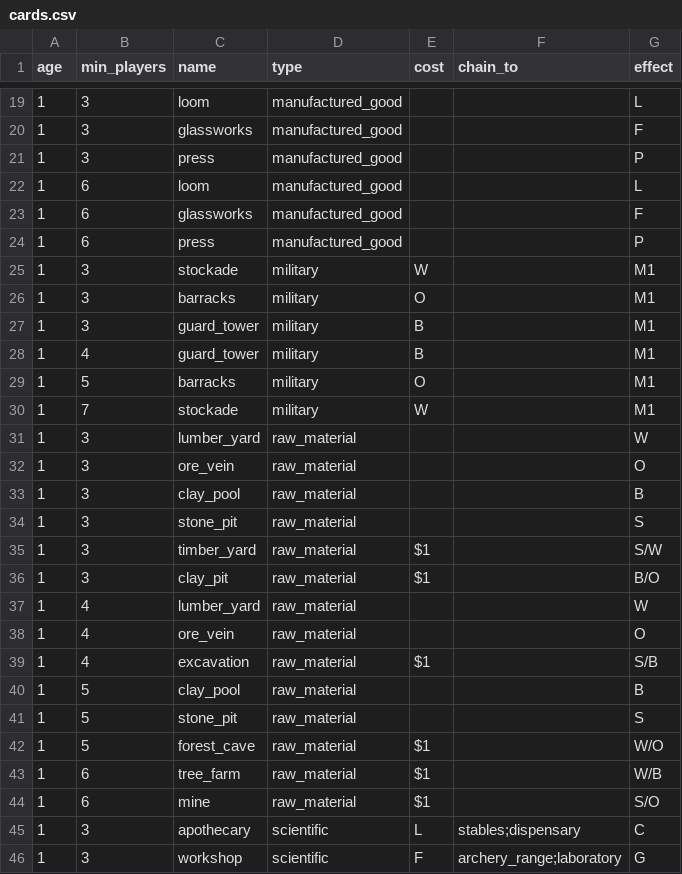
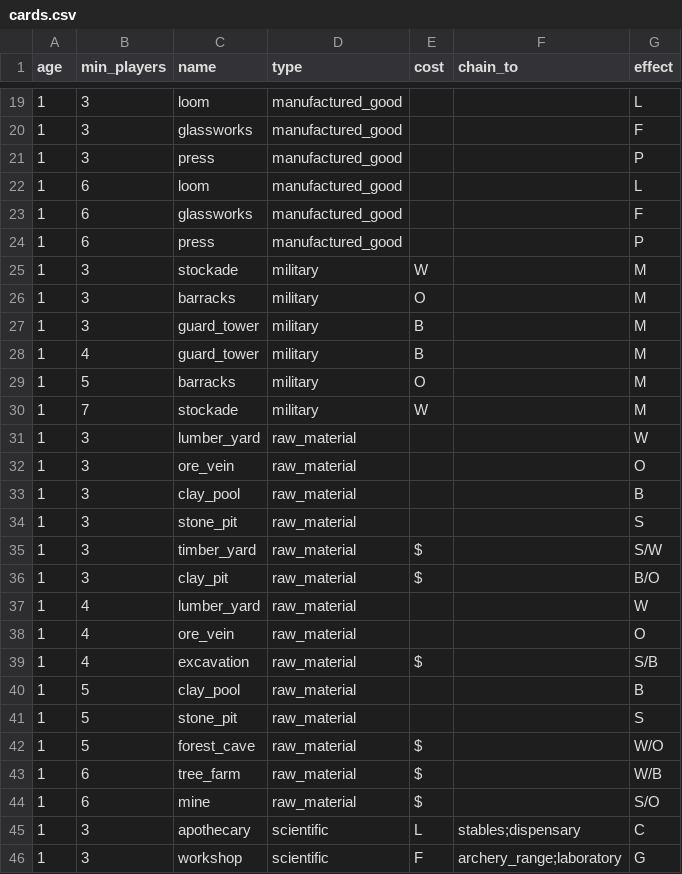
Before and after one commit to jibrilsharafi/7wonders-py, a CSV file: data/cards.csv, drawn as a sheet; only a part is shown, gaps mark what is left out; the diff covers the shown part only.

```diff
--- a/data/cards.csv
+++ b/data/cards.csv
@@ -24,8 +24,8 @@ age,min_players,name,type,cost,chain_to,effect
 1,6,press,manufactured_good,,,P
-1,3,stockade,military,W,,M1
-1,3,barracks,military,O,,M1
-1,3,guard_tower,military,B,,M1
-1,4,guard_tower,military,B,,M1
-1,5,barracks,military,O,,M1
-1,7,stockade,military,W,,M1
+1,3,stockade,military,W,,M
+1,3,barracks,military,O,,M
+1,3,guard_tower,military,B,,M
+1,4,guard_tower,military,B,,M
+1,5,barracks,military,O,,M
+1,7,stockade,military,W,,M
 1,3,lumber_yard,raw_material,,,W
@@ -34,12 +34,12 @@ age,min_players,name,type,cost,chain_to,effect
 1,3,stone_pit,raw_material,,,S
-1,3,timber_yard,raw_material,$1,,S/W
-1,3,clay_pit,raw_material,$1,,B/O
+1,3,timber_yard,raw_material,$,,S/W
+1,3,clay_pit,raw_material,$,,B/O
 1,4,lumber_yard,raw_material,,,W
 1,4,ore_vein,raw_material,,,O
-1,4,excavation,raw_material,$1,,S/B
+1,4,excavation,raw_material,$,,S/B
 1,5,clay_pool,raw_material,,,B
 1,5,stone_pit,raw_material,,,S
-1,5,forest_cave,raw_material,$1,,W/O
-1,6,tree_farm,raw_material,$1,,W/B
-1,6,mine,raw_material,$1,,S/O
+1,5,forest_cave,raw_material,$,,W/O
+1,6,tree_farm,raw_material,$,,W/B
+1,6,mine,raw_material,$,,S/O
 1,3,apothecary,scientific,L,stables;dispensary,C
```
Also changed, not shown: 74 edited cells elsewhere in this file, data/wonders.csv, 7 other files.
